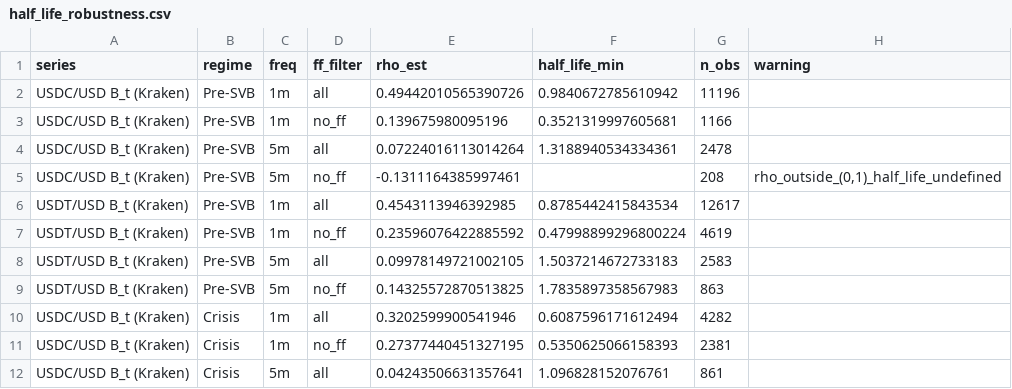
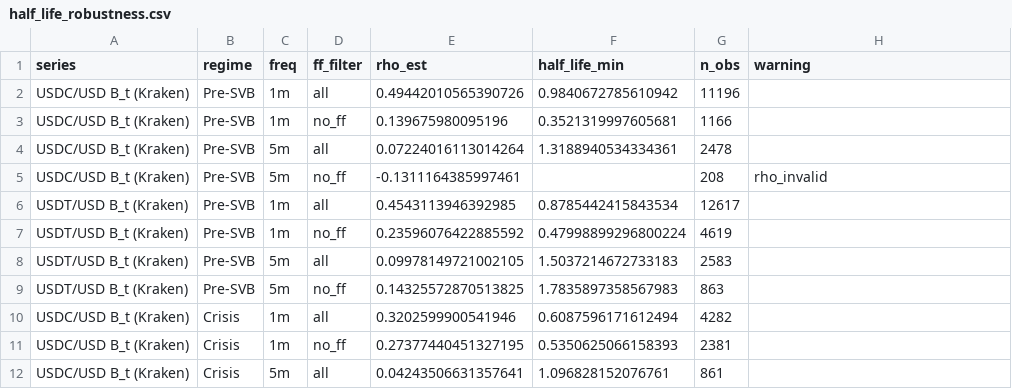
Before and after one commit to PrashanthBhaskara/IAQF2026, a CSV file: tables/half_life_robustness.csv, drawn as a sheet; only a part is shown.

Commit message:
Fix table formatting and width issues in generated outputs

```diff
--- a/tables/half_life_robustness.csv
+++ b/tables/half_life_robustness.csv
@@ -4,3 +4,3 @@ USDC/USD B_t (Kraken),Pre-SVB,1m,no_ff,0.139675980095196,0.3521319997605681,1166
 USDC/USD B_t (Kraken),Pre-SVB,5m,all,0.07224016113014264,1.3188940534334361,2478,
-USDC/USD B_t (Kraken),Pre-SVB,5m,no_ff,-0.1311164385997461,,208,"rho_outside_(0,1)_half_life_undefined"
+USDC/USD B_t (Kraken),Pre-SVB,5m,no_ff,-0.1311164385997461,,208,rho_invalid
 USDT/USD B_t (Kraken),Pre-SVB,1m,all,0.4543113946392985,0.8785442415843534,12617,
```
Also changed, not shown: tables/dispersion_adjusted_stats.csv, tables/price_discovery_metrics.csv, 11 other files.
